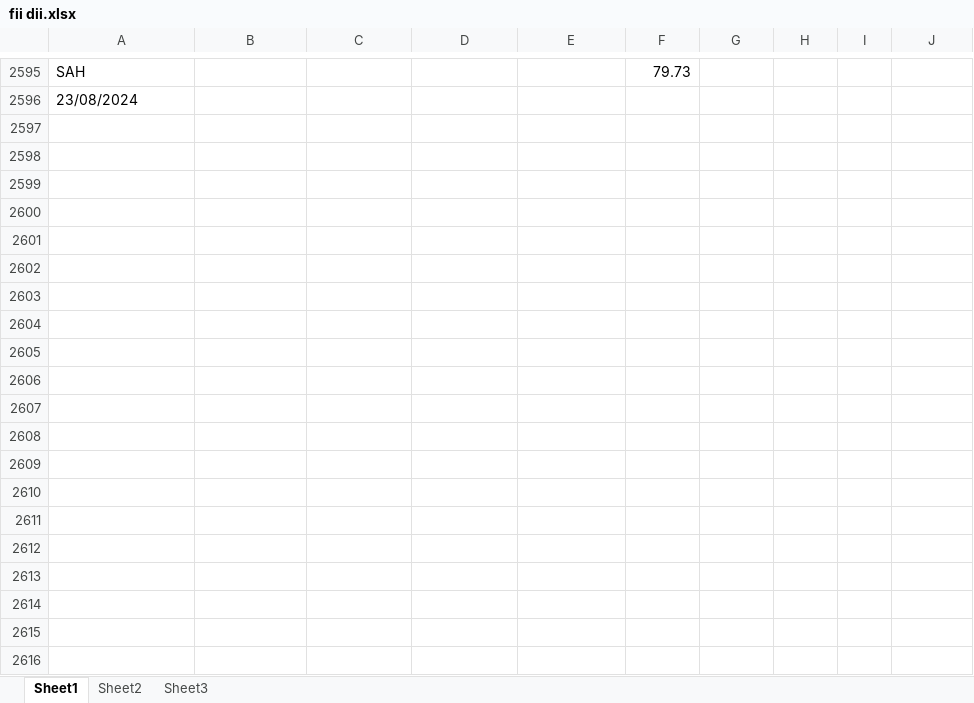
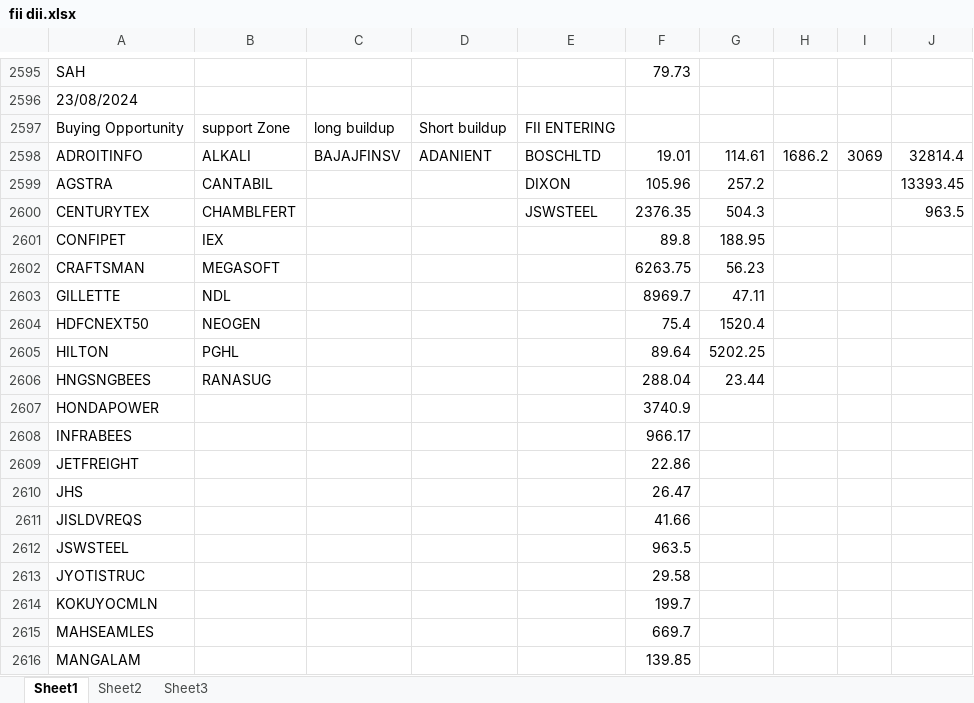
Before and after one commit to amirathor/Story, an Excel workbook: fii dii.xlsx, sheet Sheet1, drawn as a sheet; only a part is shown, gaps mark what is left out; values as stored, in another font and other column widths than the file's, no borders; the diff covers the shown part only; the diff names each change by its address in the sheet, - before the commit and + after, or states it on an @@ line.

```diff
--- a/fii dii.xlsx (sheet Sheet1)
+++ b/fii dii.xlsx (sheet Sheet1)
+row 2597: Buying Opportunity | support Zone | long buildup | Short buildup | FII ENTERING
+row 2598: ADROITINFO | ALKALI | BAJAJFINSV | ADANIENT | BOSCHLTD | 19.01 | 114.61 | 1686.2 | 3069 | 32814.4
+row 2599: AGSTRA | CANTABIL |  |  | DIXON | 105.96 | 257.2 |  |  | 13393.45
+row 2600: CENTURYTEX | CHAMBLFERT |  |  | JSWSTEEL | 2376.35 | 504.3 |  |  | 963.5
+row 2601: CONFIPET | IEX |  |  |  | 89.8 | 188.95
+row 2602: CRAFTSMAN | MEGASOFT |  |  |  | 6263.75 | 56.23
+row 2603: GILLETTE | NDL |  |  |  | 8969.7 | 47.11
+row 2604: HDFCNEXT50 | NEOGEN |  |  |  | 75.4 | 1520.4
+row 2605: HILTON | PGHL |  |  |  | 89.64 | 5202.25
+row 2606: HNGSNGBEES | RANASUG |  |  |  | 288.04 | 23.44
+row 2607: HONDAPOWER |  |  |  |  | 3740.9
+row 2608: INFRABEES |  |  |  |  | 966.17
+row 2609: JETFREIGHT |  |  |  |  | 22.86
+row 2610: JHS |  |  |  |  | 26.47
+row 2611: JISLDVREQS |  |  |  |  | 41.66
+row 2612: JSWSTEEL |  |  |  |  | 963.5
+row 2613: JYOTISTRUC |  |  |  |  | 29.58
+row 2614: KOKUYOCMLN |  |  |  |  | 199.7
+row 2615: MAHSEAMLES |  |  |  |  | 669.7
+row 2616: MANGALAM |  |  |  |  | 139.85
```
Also changed, not shown: 10 added rows elsewhere in this sheet, fidi.xlsx, 2 other files.
